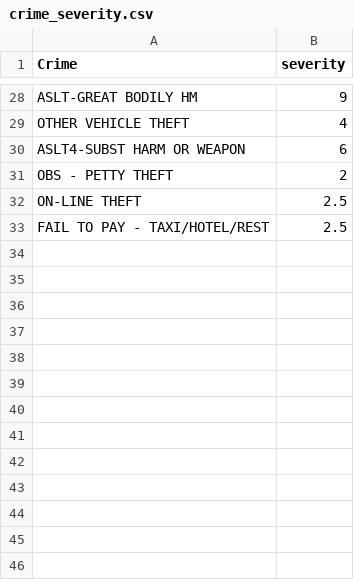
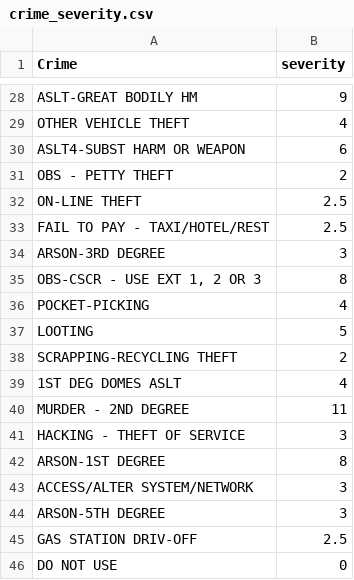
Before and after one commit to travisb98/Crime_Watcher, a CSV file: resources/crime_severity.csv, drawn as a sheet; only a part is shown, gaps mark what is left out; the diff names each change by its address in the sheet, - before the commit and + after, or states it on an @@ line.

Commit message:
Adding additional severities

```diff
--- a/resources/crime_severity.csv
+++ b/resources/crime_severity.csv
+row 34: ARSON-3RD DEGREE | 3
+row 35: OBS-CSCR - USE EXT 1, 2 OR 3 | 8
+row 36: POCKET-PICKING | 4
+row 37: LOOTING | 5
+row 38: SCRAPPING-RECYCLING THEFT | 2
+row 39: 1ST DEG DOMES ASLT | 4
+row 40: MURDER - 2ND DEGREE | 11
+row 41: HACKING - THEFT OF SERVICE | 3
+row 42: ARSON-1ST DEGREE | 8
+row 43: ACCESS/ALTER SYSTEM/NETWORK | 3
+row 44: ARSON-5TH DEGREE | 3
+row 45: GAS STATION DRIV-OFF | 2.5
+row 46: DO NOT USE | 0
```
